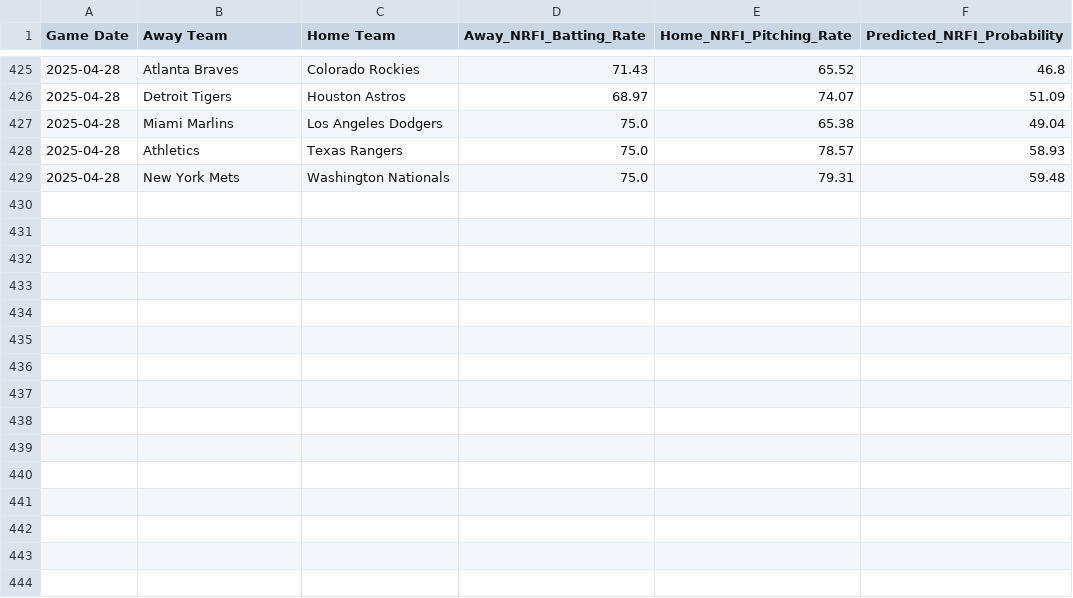
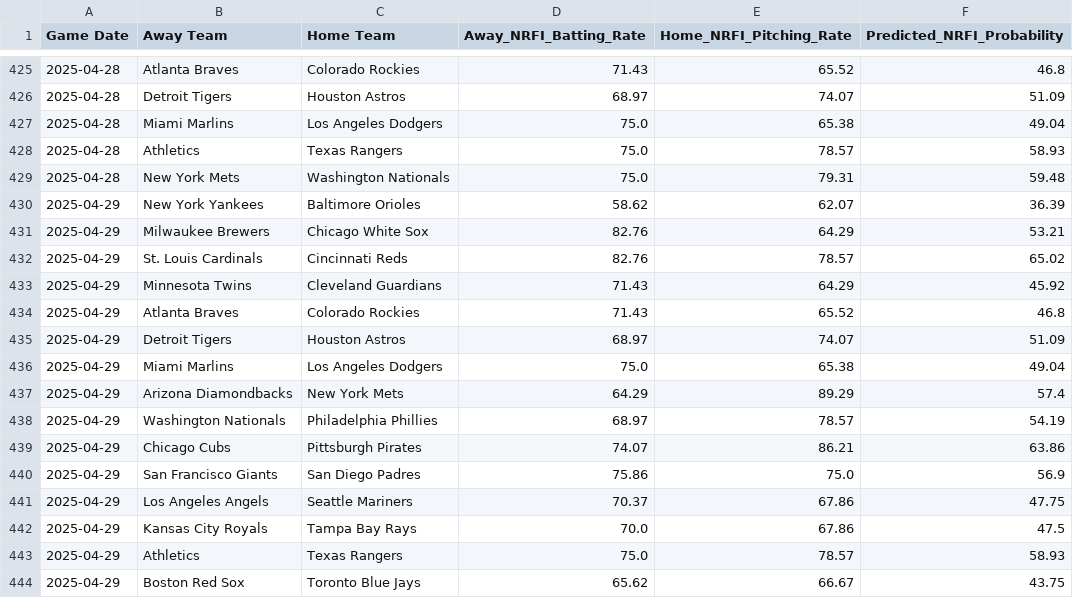
Before and after one commit to radgator13/mlb-scratch-model-v3.5, a CSV file: data/mlb_nrfi_predictions.csv, drawn as a sheet; only a part is shown, gaps mark what is left out.

```diff
--- a/data/mlb_nrfi_predictions.csv
+++ b/data/mlb_nrfi_predictions.csv
@@ -429 +429,16 @@ Game Date,Away Team,Home Team,Away_NRFI_Batting_Rate,Home_NRFI_Pitching_Rate,Pre
 2025-04-28,New York Mets,Washington Nationals,75.0,79.31,59.48
+2025-04-29,New York Yankees,Baltimore Orioles,58.62,62.07,36.39
+2025-04-29,Milwaukee Brewers,Chicago White Sox,82.76,64.29,53.21
+2025-04-29,St. Louis Cardinals,Cincinnati Reds,82.76,78.57,65.02
+2025-04-29,Minnesota Twins,Cleveland Guardians,71.43,64.29,45.92
+2025-04-29,Atlanta Braves,Colorado Rockies,71.43,65.52,46.8
+2025-04-29,Detroit Tigers,Houston Astros,68.97,74.07,51.09
+2025-04-29,Miami Marlins,Los Angeles Dodgers,75.0,65.38,49.04
+2025-04-29,Arizona Diamondbacks,New York Mets,64.29,89.29,57.4
+2025-04-29,Washington Nationals,Philadelphia Phillies,68.97,78.57,54.19
+2025-04-29,Chicago Cubs,Pittsburgh Pirates,74.07,86.21,63.86
+2025-04-29,San Francisco Giants,San Diego Padres,75.86,75.0,56.9
+2025-04-29,Los Angeles Angels,Seattle Mariners,70.37,67.86,47.75
+2025-04-29,Kansas City Royals,Tampa Bay Rays,70.0,67.86,47.5
+2025-04-29,Athletics,Texas Rangers,75.0,78.57,58.93
+2025-04-29,Boston Red Sox,Toronto Blue Jays,65.62,66.67,43.75
```
Also changed, not shown: data/mlb_boxscores_full.csv, data/mlb_nrfi_results_full.csv, 2 other files.
